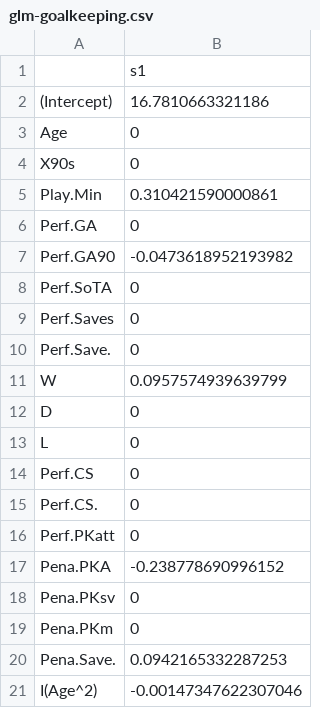
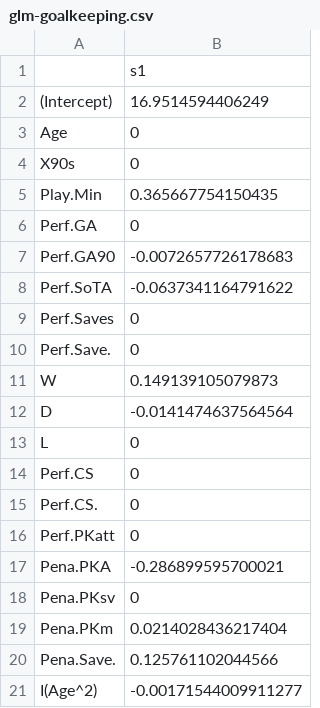
Before and after one commit to yunwaiho/rarita-football-club, a CSV file: code-market-value/market_value model/glm-goalkeeping.csv, drawn as a sheet.

```diff
--- a/code-market-value/market_value model/glm-goalkeeping.csv
+++ b/code-market-value/market_value model/glm-goalkeeping.csv
@@ -1,13 +1,13 @@
 "","s1"
-"(Intercept)",16.7810663321186
+"(Intercept)",16.9514594406249
 "Age",0
 "X90s",0
-"Play.Min",0.310421590000861
+"Play.Min",0.365667754150435
 "Perf.GA",0
-"Perf.GA90",-0.0473618952193982
-"Perf.SoTA",0
+"Perf.GA90",-0.0072657726178683
+"Perf.SoTA",-0.0637341164791622
 "Perf.Saves",0
 "Perf.Save.",0
-"W",0.0957574939639799
-"D",0
+"W",0.149139105079873
+"D",-0.0141474637564564
 "L",0
@@ -16,6 +16,6 @@
 "Perf.PKatt",0
-"Pena.PKA",-0.238778690996152
+"Pena.PKA",-0.286899595700021
 "Pena.PKsv",0
-"Pena.PKm",0
-"Pena.Save.",0.0942165332287253
-"I(Age^2)",-0.00147347622307046
+"Pena.PKm",0.0214028436217404
+"Pena.Save.",0.125761102044566
+"I(Age^2)",-0.00171544009911277
```
Also changed, not shown: code-market-value/market_value model/glm-passing.csv, code-market-value/market_value model/player-selection-defense.csv, 11 other files.
